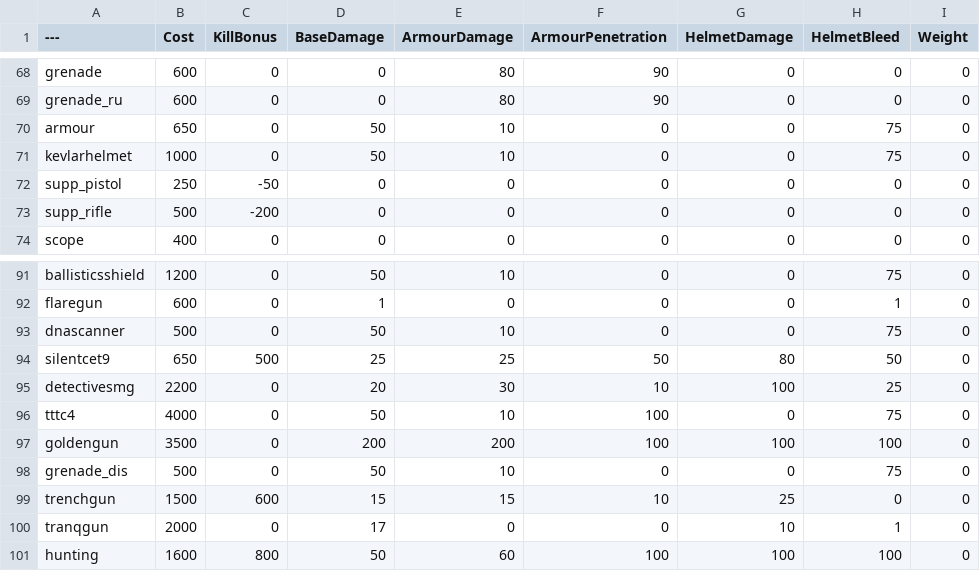
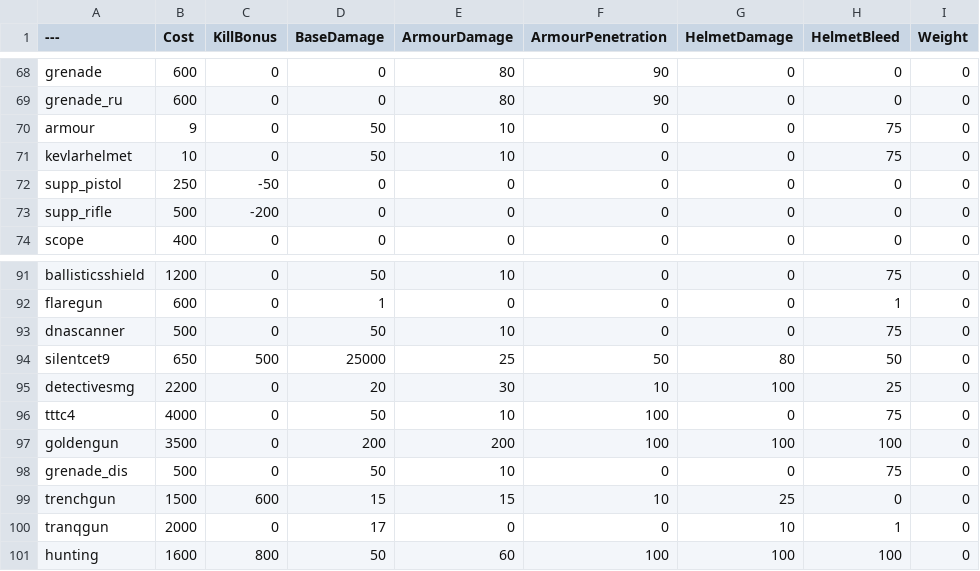
Before and after one commit to RatioFlo/BalancingTable, a CSV file: BalancingTable.csv, drawn as a sheet; only a part is shown, gaps mark what is left out; the diff names each change by its address in the sheet, - before the commit and + after, or states it on an @@ line.

Commit message:
Update BalancingTable.csv

```diff
--- a/BalancingTable.csv
+++ b/BalancingTable.csv
-B70 (Cost): 650
+B70 (Cost): 9
-B71 (Cost): 1000
+B71 (Cost): 10
-D94 (BaseDamage): 25
+D94 (BaseDamage): 25000
```
